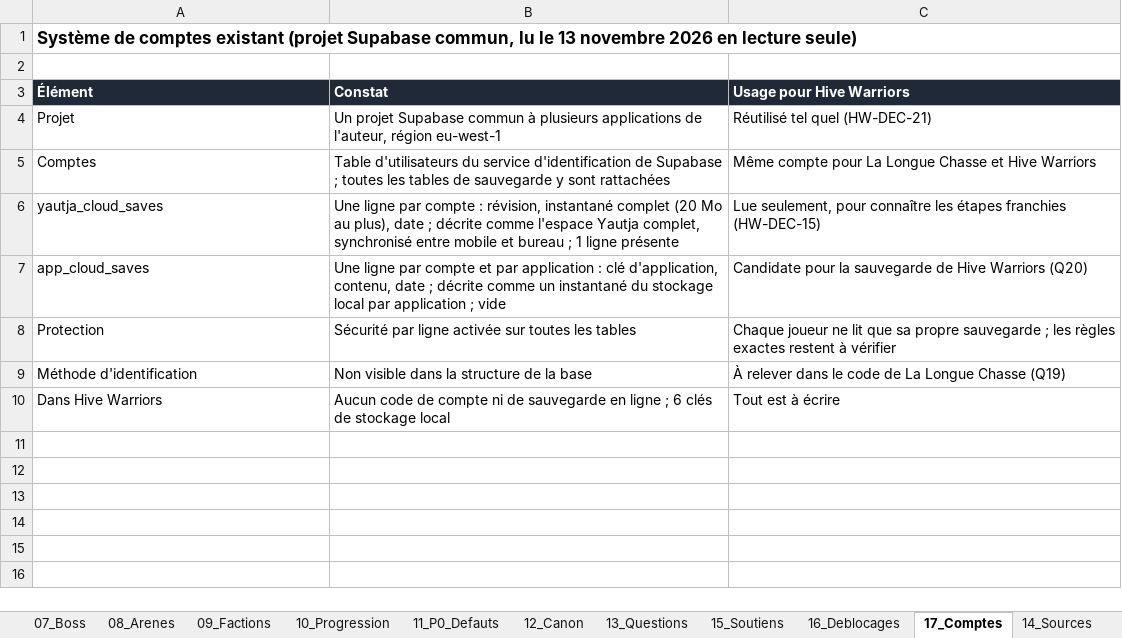
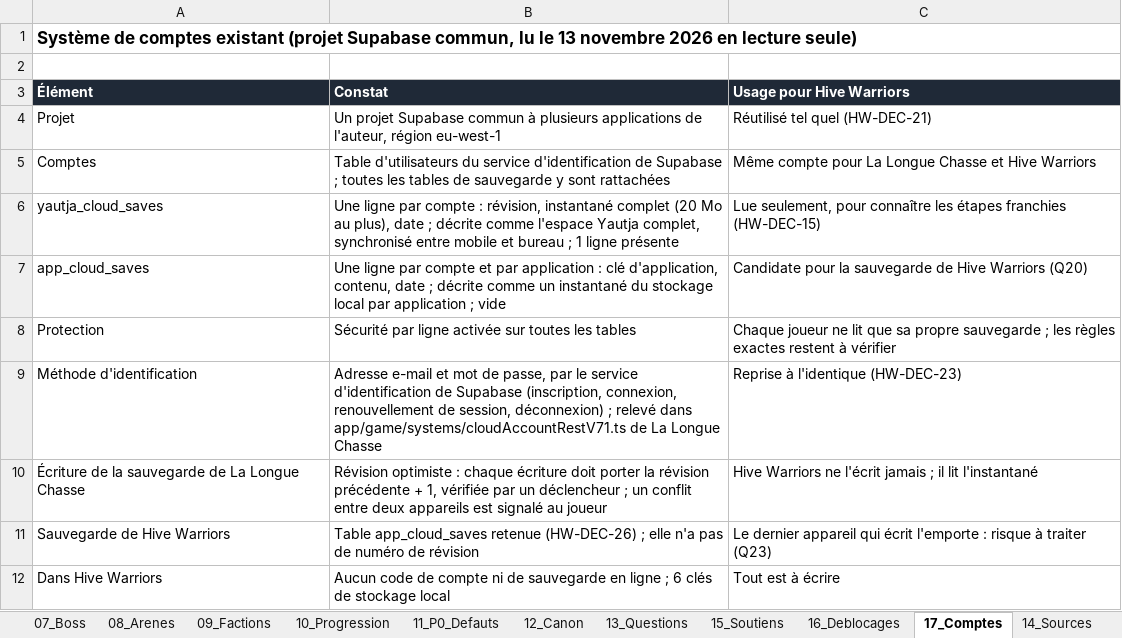
Before and after one commit to darknigthmare/Yautja-hive-warriors, an Excel workbook: design/Yautja_HiveWarriors_V58_Bible.xlsx, sheet 17_Comptes, drawn as a sheet; values as stored, in another font and other column widths than the file's, no borders; the diff names each change by its address in the sheet, - before the commit and + after, or states it on an @@ line.

```diff
--- a/design/Yautja_HiveWarriors_V58_Bible.xlsx (sheet 17_Comptes)
+++ b/design/Yautja_HiveWarriors_V58_Bible.xlsx (sheet 17_Comptes)
-B9 (Constat): Non visible dans la structure de la base
+B9 (Constat): Adresse e-mail et mot de passe, par le service d'identification de Supabase (inscription, connexion, renouvellement de session, déconnexion) ; relevé dans app/game/systems/cloudAccountRestV71.ts de La Longue Chasse
-C9 (Usage pour Hive Warriors): À relever dans le code de La Longue Chasse (Q19)
+C9 (Usage pour Hive Warriors): Reprise à l'identique (HW-DEC-23)
+row 10: Écriture de la sauvegarde de La Longue Chasse | Révision optimiste : chaque écriture doit porter la révision précédente + 1, vérifiée par un déclencheur ; un conflit entre deux appareils est signalé au joueur | Hive Warriors ne l'écrit jamais ; il lit l'instantané
+row 11: Sauvegarde de Hive Warriors | Table app_cloud_saves retenue (HW-DEC-26) ; elle n'a pas de numéro de révision | Le dernier appareil qui écrit l'emporte : risque à traiter (Q23)
```
Also changed, not shown: sheet 13_Questions, sheet 01_Decisions, 4 other files.
